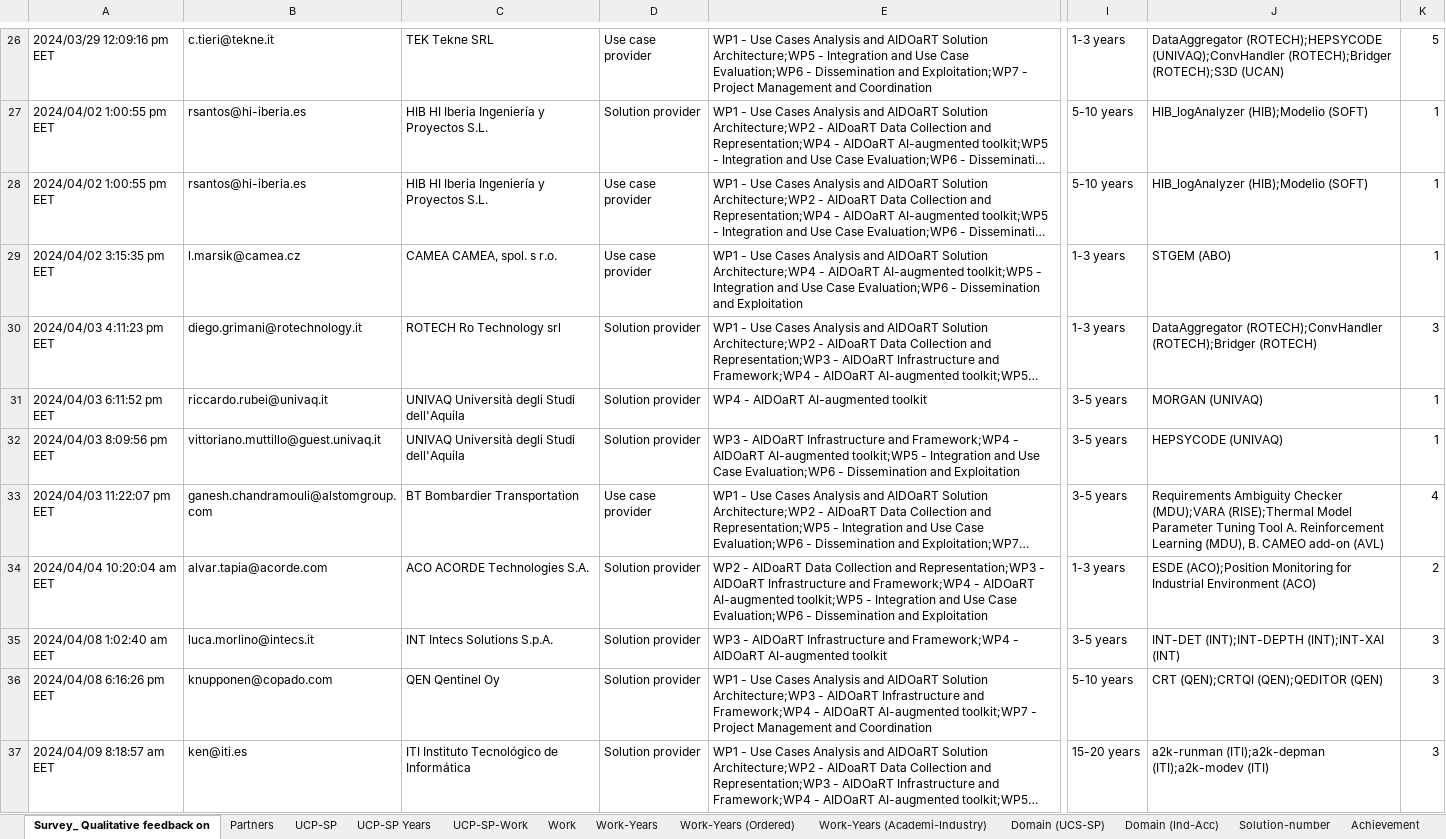
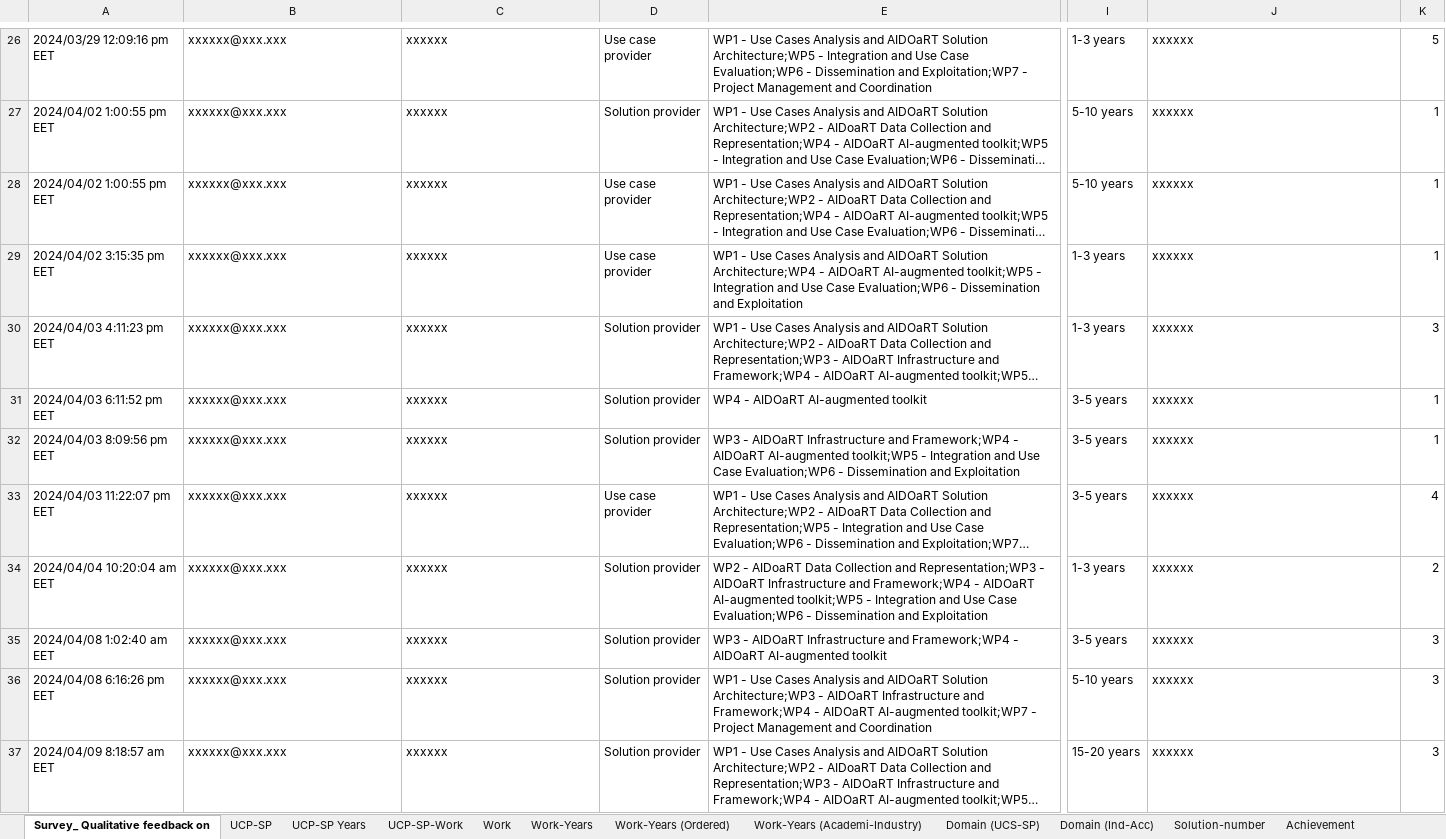
Before and after one commit to hepsycode/SECO-for-CPS-Development-Study, an Excel workbook: Questionnaire-Survey/Questionnaire Survey - 01 - Data Analysis.xlsx, sheet Survey_ Qualitative feedback on, drawn as a sheet; only a part is shown, gaps mark what is left out; long unchanged cells end in …; values as stored, in another font and other column widths than the file's, no borders; table styles not drawn; the diff covers the shown part only; the diff names each change by its address in the sheet, - before the commit and + after, or states it on an @@ line.

```diff
--- a/Questionnaire-Survey/Questionnaire Survey - 01 - Data Analysis.xlsx (sheet Survey_ Qualitative feedback on)
+++ b/Questionnaire-Survey/Questionnaire Survey - 01 - Data Analysis.xlsx (sheet Survey_ Qualitative feedback on)
-sheet tab: Partners
-B26: c.tieri@tekne.it
+B26: xxxxxx@xxx.xxx
-C26: TEK Tekne SRL
+C26: xxxxxx
-J26: DataAggregator (ROTECH);HEPSYCODE (UNIVAQ);ConvHandler (ROTECH);Bridger (ROTECH);S3D (UCAN)
+J26: xxxxxx
-B27:B28: rsantos@hi-iberia.es
+B27:B28: xxxxxx@xxx.xxx
-C27:C28: HIB HI Iberia Ingeniería y Proyectos S.L.
+C27:C28: xxxxxx
-J27:J28: HIB_logAnalyzer (HIB);Modelio (SOFT)
+J27:J28: xxxxxx
-B29: l.marsik@camea.cz
+B29: xxxxxx@xxx.xxx
-C29: CAMEA CAMEA, spol. s r.o.
+C29: xxxxxx
-J29: STGEM (ABO)
+J29: xxxxxx
-B30: diego.grimani@rotechnology.it
+B30: xxxxxx@xxx.xxx
-C30: ROTECH Ro Technology srl
+C30: xxxxxx
-J30: DataAggregator (ROTECH);ConvHandler (ROTECH);Bridger (ROTECH)
+J30: xxxxxx
-B31: riccardo.rubei@univaq.it
+B31: xxxxxx@xxx.xxx
-C31:C32: UNIVAQ Università degli Studi dell'Aquila
+C31:C32: xxxxxx
-J31: MORGAN (UNIVAQ)
+J31: xxxxxx
-B32: vittoriano.muttillo@guest.univaq.it
+B32: xxxxxx@xxx.xxx
-J32: HEPSYCODE (UNIVAQ)
+J32: xxxxxx
-B33: ganesh.chandramouli@alstomgroup.com
+B33: xxxxxx@xxx.xxx
-C33: BT Bombardier Transportation
+C33: xxxxxx
-J33: Requirements Ambiguity Checker (MDU);VARA (RISE);Thermal Model Parameter Tuning Tool A. Reinforcement Learning (MDU), B. CAMEO add-on (AVL)
+J33: xxxxxx
-B34: alvar.tapia@acorde.com
+B34: xxxxxx@xxx.xxx
-C34: ACO ACORDE Technologies S.A.
+C34: xxxxxx
-J34: ESDE (ACO);Position Monitoring for Industrial Environment (ACO)
+J34: xxxxxx
-B35: luca.morlino@intecs.it
+B35: xxxxxx@xxx.xxx
-C35: INT Intecs Solutions S.p.A.
+C35: xxxxxx
-J35: INT-DET (INT);INT-DEPTH (INT);INT-XAI (INT)
+J35: xxxxxx
-B36: knupponen@copado.com
+B36: xxxxxx@xxx.xxx
-C36: QEN Qentinel Oy
+C36: xxxxxx
-J36: CRT (QEN);CRTQI (QEN);QEDITOR (QEN)
+J36: xxxxxx
-B37: ken@iti.es
+B37: xxxxxx@xxx.xxx
-C37: ITI Instituto Tecnológico de Informática
+C37: xxxxxx
-J37: a2k-runman (ITI);a2k-depman (ITI);a2k-modev (ITI)
+J37: xxxxxx
```
Also changed, not shown: 84 edited cells elsewhere in this sheet, charts or pictures, Questionnaire-Survey/Questionnaire Survey - 02 - User Perception Deductive thematic Analysis.xlsx, Questionnaire-Survey/Questionnaire Survey - 03 - Qualitative Experience Deductive thematic Analysis.xlsx, 6 other files.
